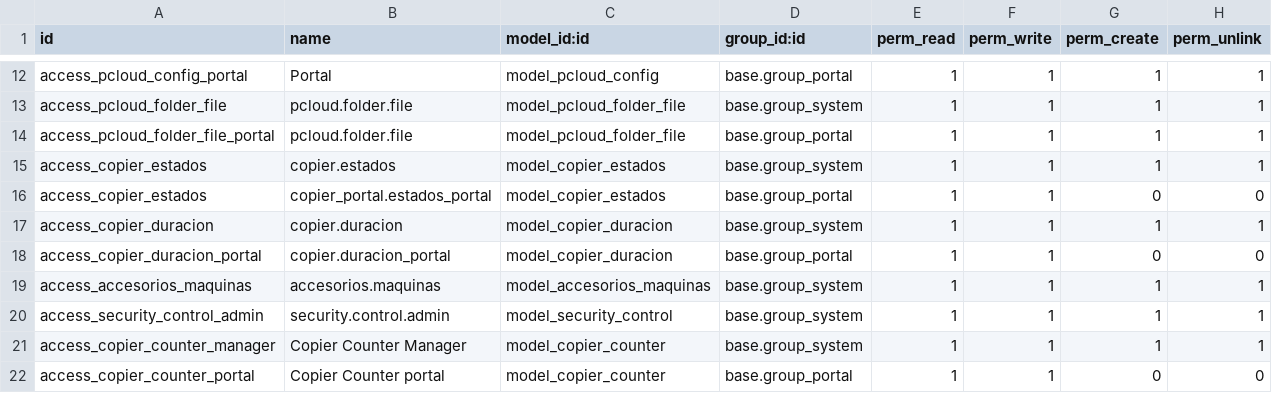
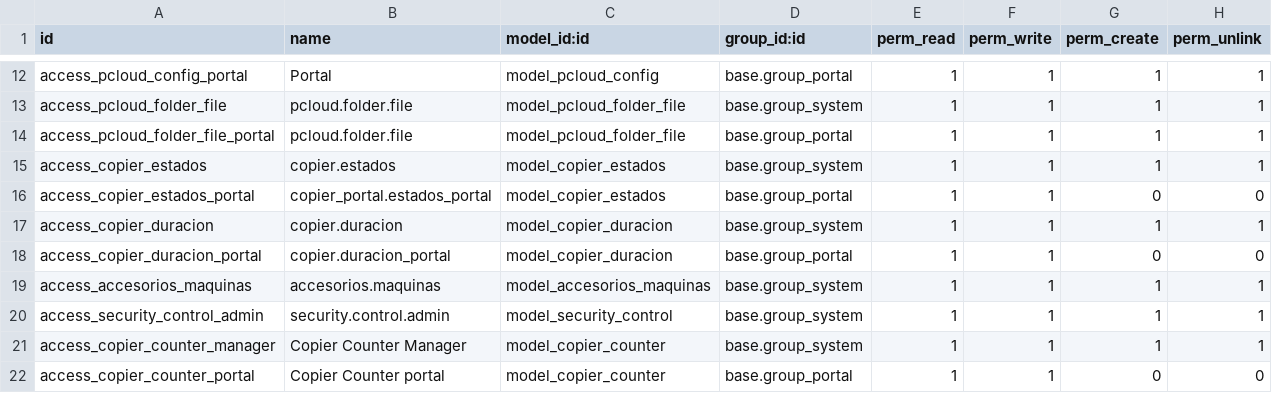
Before and after one commit to isidrovera/copier_company, a CSV file: security/ir.model.access.csv, drawn as a sheet; only a part is shown, gaps mark what is left out.

Commit message:
Update ir.model.access.csv

```diff
--- a/security/ir.model.access.csv
+++ b/security/ir.model.access.csv
@@ -15,3 +15,3 @@ access_pcloud_folder_file_portal,pcloud.folder.file,model_pcloud_folder_file,bas
 access_copier_estados,copier.estados,model_copier_estados,base.group_system,1,1,1,1
-access_copier_estados,copier_portal.estados_portal,model_copier_estados,base.group_portal,1,1,0,0
+access_copier_estados_portal,copier_portal.estados_portal,model_copier_estados,base.group_portal,1,1,0,0
 access_copier_duracion,copier.duracion,model_copier_duracion,base.group_system,1,1,1,1
```
